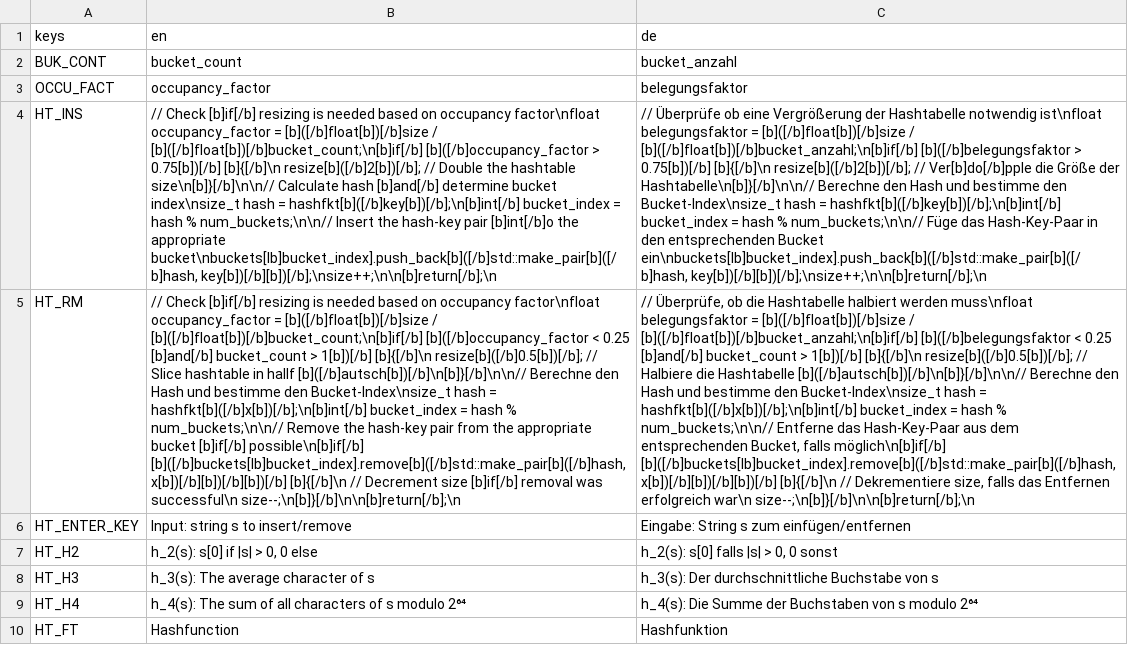
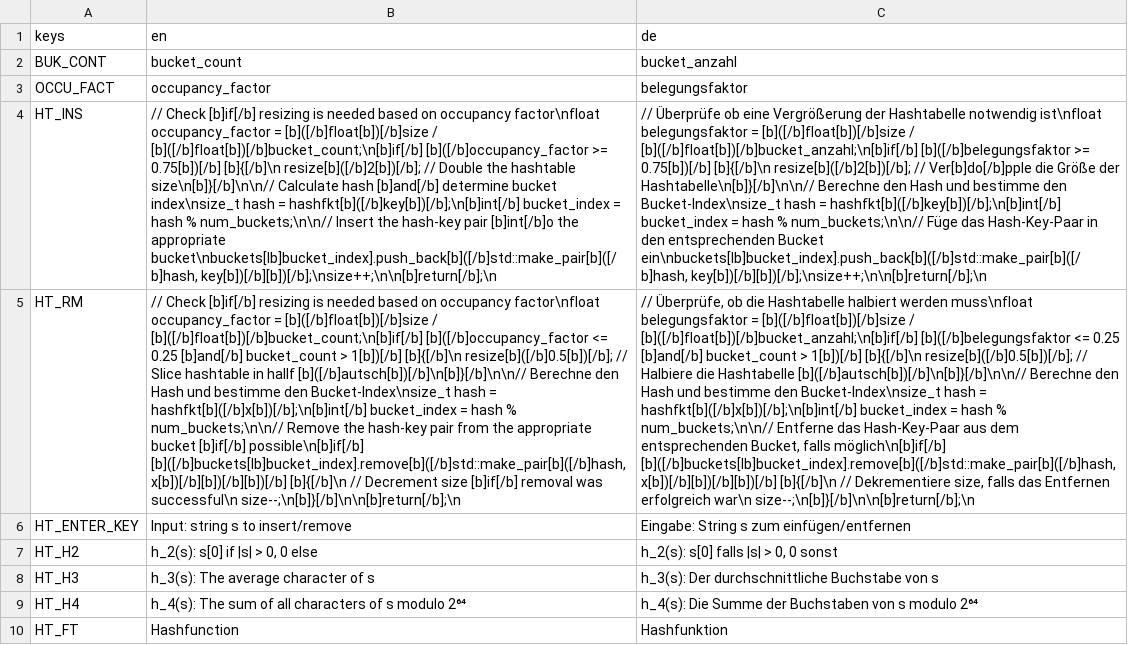
Before and after one commit to cppcake/visu_alpro, a CSV file: misc/locale/hash_table.csv, drawn as a sheet; the diff names each change by its address in the sheet, - before the commit and + after, or states it on an @@ line.

```diff
--- a/misc/locale/hash_table.csv
+++ b/misc/locale/hash_table.csv
-B4: …[b]([/b]float[b])[/b]bucket_count;\n[b]if[/b] [b]([/b]occupancy_factor > 0.75[b])[/b] [b]{[/b]\n…
+B4: …[b]([/b]float[b])[/b]bucket_count;\n[b]if[/b] [b]([/b]occupancy_factor >= 0.75[b])[/b] [b]{[/b]\n…
-C4: …[b]([/b]float[b])[/b]bucket_anzahl;\n[b]if[/b] [b]([/b]belegungsfaktor > 0.75[b])[/b] [b]{[/b]\n…
+C4: …[b]([/b]float[b])[/b]bucket_anzahl;\n[b]if[/b] [b]([/b]belegungsfaktor >= 0.75[b])[/b] [b]{[/b]\n…
-B5: …[b]([/b]float[b])[/b]bucket_count;\n[b]if[/b] [b]([/b]occupancy_factor < 0.25 [b]and[/b]…
+B5: …[b]([/b]float[b])[/b]bucket_count;\n[b]if[/b] [b]([/b]occupancy_factor <= 0.25 [b]and[/b]…
-C5: …[b]([/b]float[b])[/b]bucket_anzahl;\n[b]if[/b] [b]([/b]belegungsfaktor < 0.25 [b]and[/b]…
+C5: …[b]([/b]float[b])[/b]bucket_anzahl;\n[b]if[/b] [b]([/b]belegungsfaktor <= 0.25 [b]and[/b]…
```
Also changed, not shown: 5 other files.
